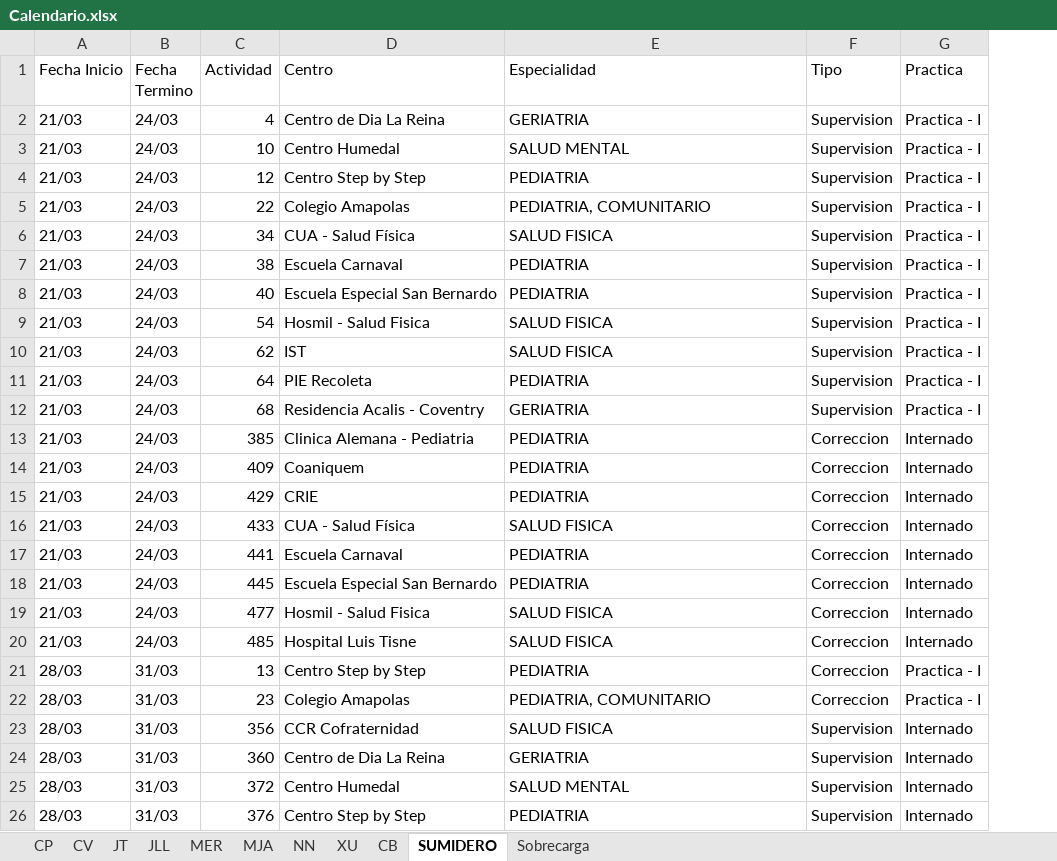
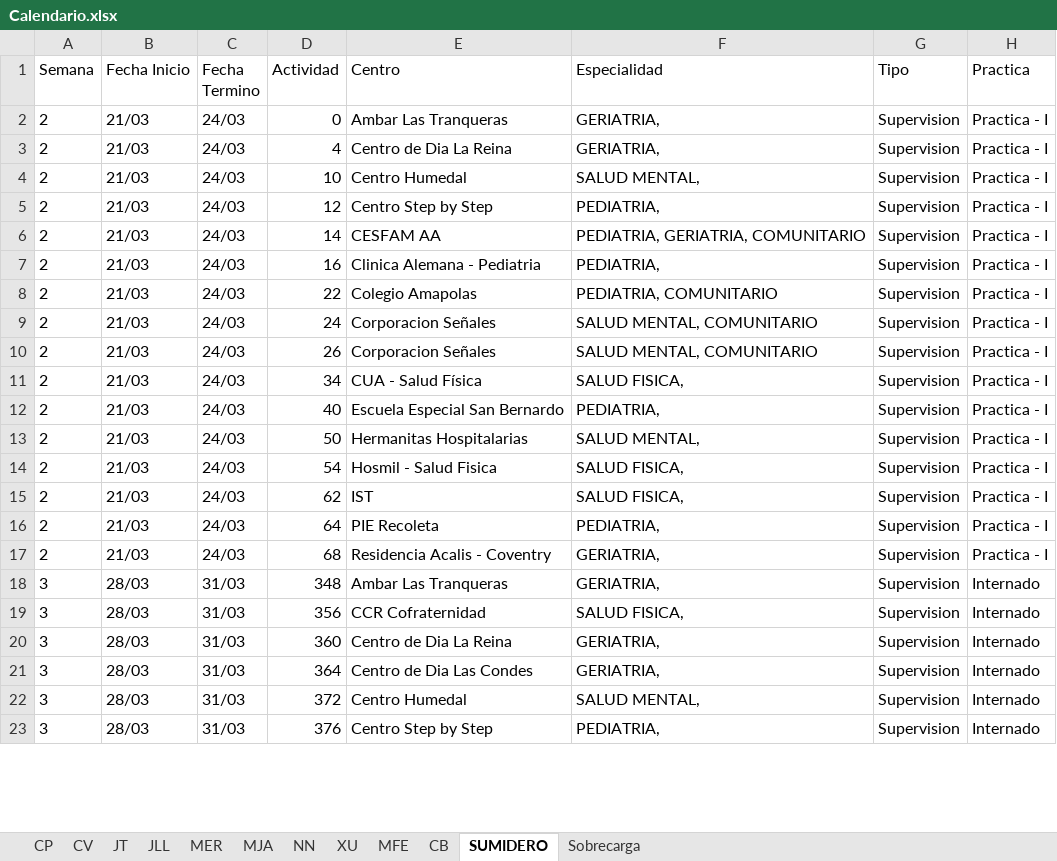
Before and after one commit to Jottagutierrez/Terapia-Ocupacional, an Excel workbook: proy_prueba/proy_files/results/Calendario.xlsx, sheet SUMIDERO, drawn as a sheet; only a part is shown; values as stored, in another font and other column widths than the file's, no borders; removed rows and columns are numbered as before the commit, all else as after; the diff covers the shown part only; the diff names each change by its address in the sheet, - before the commit and + after, or states it on an @@ line.

```diff
--- a/proy_prueba/proy_files/results/Calendario.xlsx (sheet SUMIDERO)
+++ b/proy_prueba/proy_files/results/Calendario.xlsx (sheet SUMIDERO)
+sheet tab: MFE
+column A (Semana), rows 3-5: all 2; row 8: 2; rows 11-12: 2 | 2; rows 14-17: all 2; rows 19-20: 3 | 3; rows 22-23: 3 | 3
+row 2: 2 | 21/03 | 24/03 | 0 | Ambar Las Tranqueras | GERIATRIA, | Supervision | Practica - I
-F3 (Especialidad): GERIATRIA
+F3 (Especialidad): GERIATRIA,
-F4 (Especialidad): SALUD MENTAL
+F4 (Especialidad): SALUD MENTAL,
-F5 (Especialidad): PEDIATRIA
+F5 (Especialidad): PEDIATRIA,
+row 6: 2 | 21/03 | 24/03 | 14 | CESFAM AA | PEDIATRIA, GERIATRIA, COMUNITARIO | Supervision | Practica - I
+row 7: 2 | 21/03 | 24/03 | 16 | Clinica Alemana - Pediatria | PEDIATRIA, | Supervision | Practica - I
+row 9: 2 | 21/03 | 24/03 | 24 | Corporacion Señales | SALUD MENTAL, COMUNITARIO | Supervision | Practica - I
+row 10: 2 | 21/03 | 24/03 | 26 | Corporacion Señales | SALUD MENTAL, COMUNITARIO | Supervision | Practica - I
-F11 (Especialidad): SALUD FISICA
+F11 (Especialidad): SALUD FISICA,
-row 7: 21/03 | 24/03 | 38 | Escuela Carnaval | PEDIATRIA | Supervision | Practica - I
-F12 (Especialidad): PEDIATRIA
+F12 (Especialidad): PEDIATRIA,
+row 13: 2 | 21/03 | 24/03 | 50 | Hermanitas Hospitalarias | SALUD MENTAL, | Supervision | Practica - I
-F14:F15 (Especialidad): SALUD FISICA
+F14:F15 (Especialidad): SALUD FISICA,
-F16 (Especialidad): PEDIATRIA
+F16 (Especialidad): PEDIATRIA,
-F17 (Especialidad): GERIATRIA
+F17 (Especialidad): GERIATRIA,
-row 13: 21/03 | 24/03 | 385 | Clinica Alemana - Pediatria | PEDIATRIA | Correccion | Internado
-row 14: 21/03 | 24/03 | 409 | Coaniquem | PEDIATRIA | Correccion | Internado
-row 15: 21/03 | 24/03 | 429 | CRIE | PEDIATRIA | Correccion | Internado
-row 16: 21/03 | 24/03 | 433 | CUA - Salud Física | SALUD FISICA | Correccion | Internado
-row 17: 21/03 | 24/03 | 441 | Escuela Carnaval | PEDIATRIA | Correccion | Internado
-row 18: 21/03 | 24/03 | 445 | Escuela Especial San Bernardo | PEDIATRIA | Correccion | Internado
-row 19: 21/03 | 24/03 | 477 | Hosmil - Salud Fisica | SALUD FISICA | Correccion | Internado
-row 20: 21/03 | 24/03 | 485 | Hospital Luis Tisne | SALUD FISICA | Correccion | Internado
-row 21: 28/03 | 31/03 | 13 | Centro Step by Step | PEDIATRIA | Correccion | Practica - I
-row 22: 28/03 | 31/03 | 23 | Colegio Amapolas | PEDIATRIA, COMUNITARIO | Correccion | Practica - I
+row 18: 3 | 28/03 | 31/03 | 348 | Ambar Las Tranqueras | GERIATRIA, | Supervision | Internado
-F19 (Especialidad): SALUD FISICA
+F19 (Especialidad): SALUD FISICA,
-F20 (Especialidad): GERIATRIA
+F20 (Especialidad): GERIATRIA,
+row 21: 3 | 28/03 | 31/03 | 364 | Centro de Dia Las Condes | GERIATRIA, | Supervision | Internado
-F22 (Especialidad): SALUD MENTAL
+F22 (Especialidad): SALUD MENTAL,
-F23 (Especialidad): PEDIATRIA
+F23 (Especialidad): PEDIATRIA,
```
Also changed, not shown: 69 added rows, 117 removed rows and 314 edited cells elsewhere in this sheet, sheet NN, sheet MER, sheet CP, sheet CV, sheet JLL, sheet MJA, 4 more sheets, proy_prueba/proy_files/Comparacion_estado_2017-2018.xlsx, proy_prueba/proy_files/DB_2018.xlsx, 20 other files.
